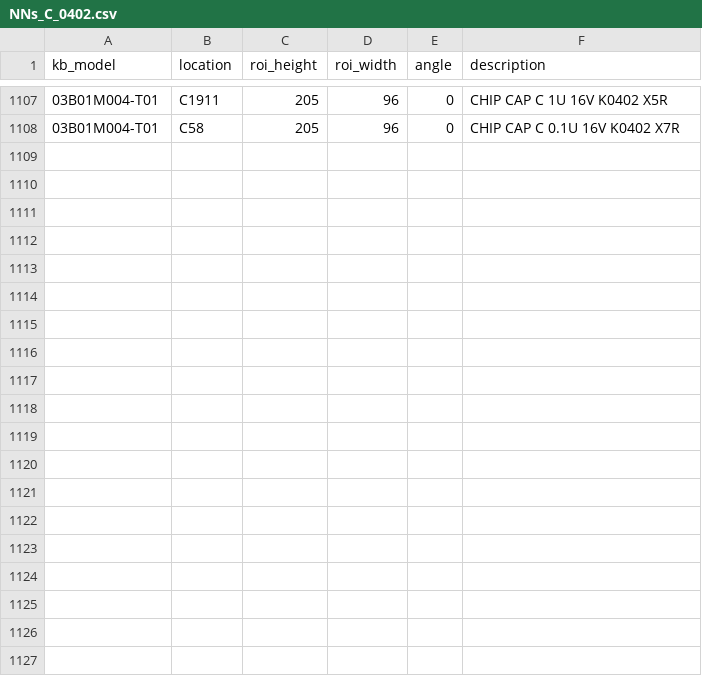
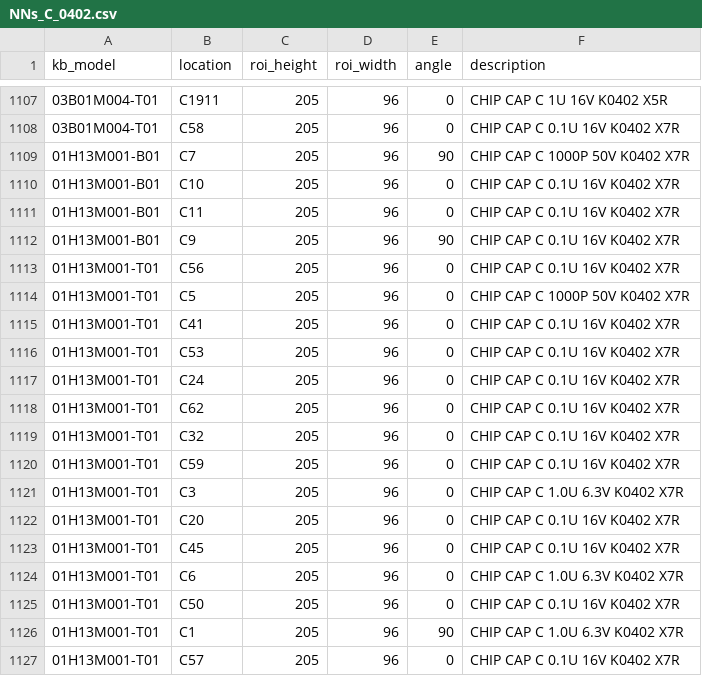
Before and after one commit to kyoforing/KOA2-starter, a CSV file: roi/NNs_C_0402.csv, drawn as a sheet; only a part is shown, gaps mark what is left out; the diff covers the shown part only.

```diff
--- a/roi/NNs_C_0402.csv
+++ b/roi/NNs_C_0402.csv
@@ -1108 +1108,20 @@ kb_model,location,roi_height,roi_width,angle,description
 03B01M004-T01,C58,205,96,0,CHIP CAP C 0.1U 16V K0402 X7R
+01H13M001-B01,C7,205,96,90,CHIP CAP C 1000P 50V K0402 X7R
+01H13M001-B01,C10,205,96,0,CHIP CAP C 0.1U 16V K0402 X7R
+01H13M001-B01,C11,205,96,0,CHIP CAP C 0.1U 16V K0402 X7R
+01H13M001-B01,C9,205,96,90,CHIP CAP C 0.1U 16V K0402 X7R
+01H13M001-T01,C56,205,96,0,CHIP CAP C 0.1U 16V K0402 X7R
+01H13M001-T01,C5,205,96,0,CHIP CAP C 1000P 50V K0402 X7R
+01H13M001-T01,C41,205,96,0,CHIP CAP C 0.1U 16V K0402 X7R
+01H13M001-T01,C53,205,96,0,CHIP CAP C 0.1U 16V K0402 X7R
+01H13M001-T01,C24,205,96,0,CHIP CAP C 0.1U 16V K0402 X7R
+01H13M001-T01,C62,205,96,0,CHIP CAP C 0.1U 16V K0402 X7R
+01H13M001-T01,C32,205,96,0,CHIP CAP C 0.1U 16V K0402 X7R
+01H13M001-T01,C59,205,96,0,CHIP CAP C 0.1U 16V K0402 X7R
+01H13M001-T01,C3,205,96,0,CHIP CAP C 1.0U 6.3V K0402 X7R
+01H13M001-T01,C20,205,96,0,CHIP CAP C 0.1U 16V K0402 X7R
+01H13M001-T01,C45,205,96,0,CHIP CAP C 0.1U 16V K0402 X7R
+01H13M001-T01,C6,205,96,0,CHIP CAP C 1.0U 6.3V K0402 X7R
+01H13M001-T01,C50,205,96,0,CHIP CAP C 0.1U 16V K0402 X7R
+01H13M001-T01,C1,205,96,90,CHIP CAP C 1.0U 6.3V K0402 X7R
+01H13M001-T01,C57,205,96,0,CHIP CAP C 0.1U 16V K0402 X7R
```
Also changed, not shown: 12 added rows elsewhere in this file, roi/NNs_C_1206.csv, roi/NNs_R_1206.csv, 1 other file.
